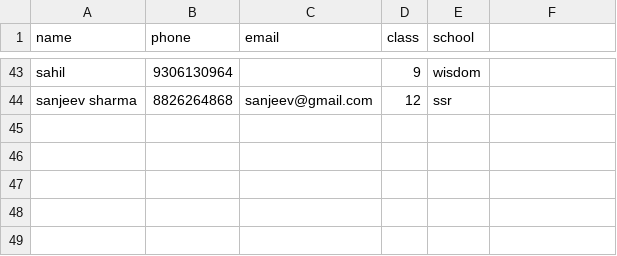
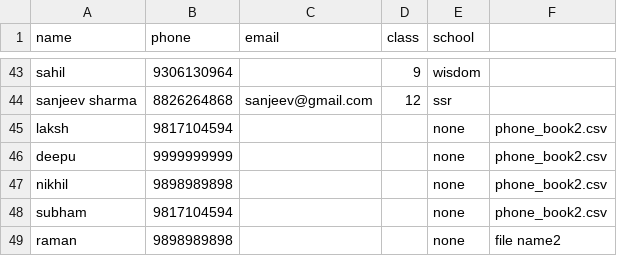
Before and after one commit to sanjeevshar/csv, a CSV file: phone-book/phone_book2.csv, drawn as a sheet; only a part is shown, gaps mark what is left out; the diff names each change by its address in the sheet, - before the commit and + after, or states it on an @@ line.

Commit message:
new data

```diff
--- a/phone-book/phone_book2.csv
+++ b/phone-book/phone_book2.csv
+row 45: laksh | 9817104594 |  |  | none | phone_book2.csv
+row 46: deepu | 9999999999 |  |  | none | phone_book2.csv
+row 47: nikhil | 9898989898 |  |  | none | phone_book2.csv
+row 48: subham | 9817104594 |  |  | none | phone_book2.csv
+row 49: raman | 9898989898 |  |  | none | file name2
```
Also changed, not shown: phone-book/phone_book1.csv, 1 other file.
